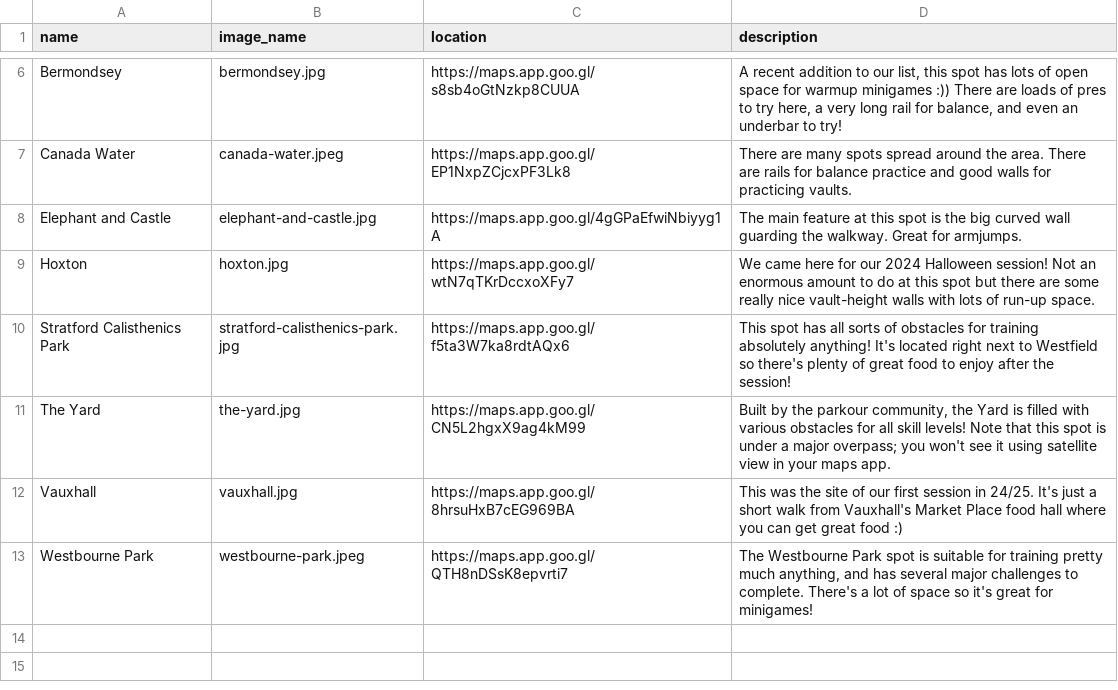
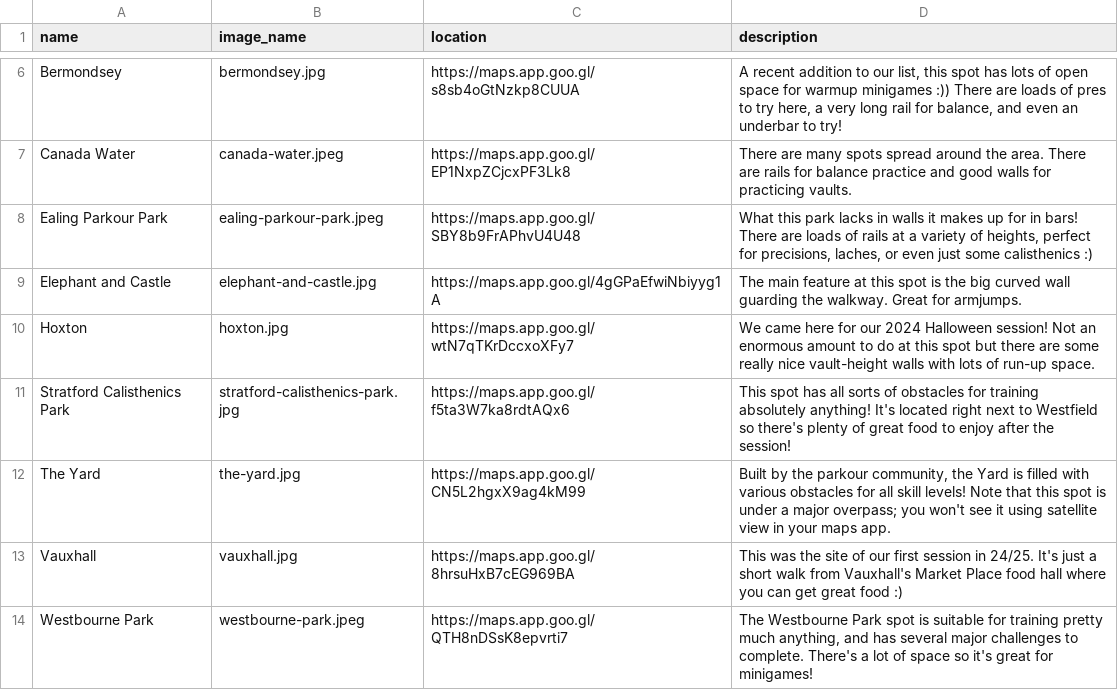
Before and after one commit to ucl-parkour/ucl-parkour-website, a CSV file: src/data/local/spots.csv, drawn as a sheet; only a part is shown, gaps mark what is left out; the diff names each change by its address in the sheet, - before the commit and + after, or states it on an @@ line.

Commit message:
feat(content): add Ealing Parkour Park spot

```diff
--- a/src/data/local/spots.csv
+++ b/src/data/local/spots.csv
+row 8: Ealing Parkour Park | ealing-parkour-park.jpeg | https://maps.app.goo.gl/SBY8b9FrAPhvU4U48 | What this park lacks in walls it makes up for in bars! There are loads of rails at a variety of heights, perfect for precisions, laches, or even just some calisthenics :)
```
Also changed, not shown: 1 other file.
